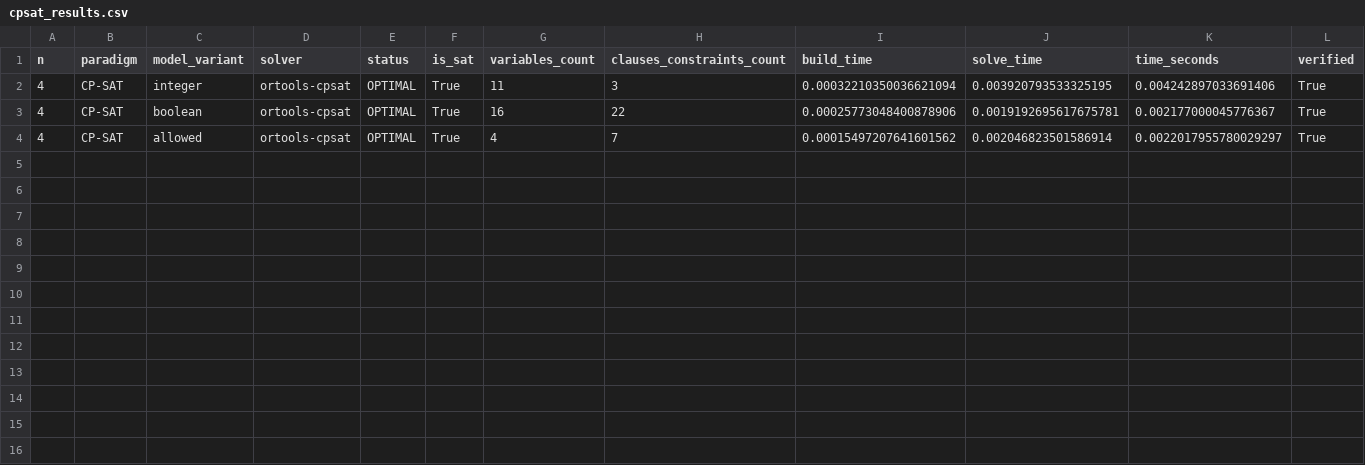
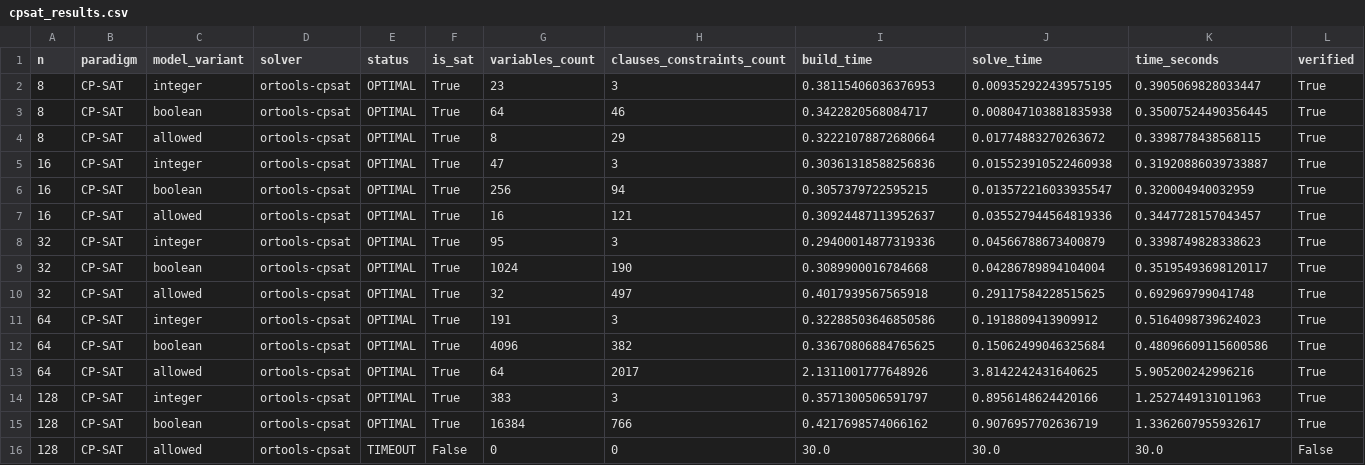
Before and after one commit to datnk0116/Nqueen_KHMT, a CSV file: results/cpsat_results.csv, drawn as a sheet; only a part is shown; removed rows and columns are numbered as before the commit, all else as after; rows hold the shown columns only; the diff names each change by its address in the sheet, - before the commit and + after, or states it on an @@ line.

```diff
--- a/results/cpsat_results.csv
+++ b/results/cpsat_results.csv
-A2 (n): 4
+A2 (n): 8
-G2 (variables_count): 11
+G2 (variables_count): 23
-I2 (build_time): 0.00032210350036621094
+I2 (build_time): 0.38115406036376953
-J2 (solve_time): 0.003920793533325195
+J2 (solve_time): 0.009352922439575195
-K2 (time_seconds): 0.004242897033691406
+K2 (time_seconds): 0.3905069828033447
+row 3: 8 | CP-SAT | boolean | ortools-cpsat | OPTIMAL | True | 64 | 46 | 0.3422820568084717 | 0.008047103881835938 | 0.35007524490356445 | True
+row 4: 8 | CP-SAT | allowed | ortools-cpsat | OPTIMAL | True | 8 | 29 | 0.32221078872680664 | 0.01774883270263672 | 0.3398778438568115 | True
+row 5: 16 | CP-SAT | integer | ortools-cpsat | OPTIMAL | True | 47 | 3 | 0.30361318588256836 | 0.015523910522460938 | 0.31920886039733887 | True
+row 6: 16 | CP-SAT | boolean | ortools-cpsat | OPTIMAL | True | 256 | 94 | 0.3057379722595215 | 0.013572216033935547 | 0.320004940032959 | True
-A7 (n): 4
+A7 (n): 16
-C7 (model_variant): boolean
+C7 (model_variant): allowed
-H7 (clauses_constraints_count): 22
+H7 (clauses_constraints_count): 121
-I7 (build_time): 0.00025773048400878906
+I7 (build_time): 0.30924487113952637
-J7 (solve_time): 0.0019192695617675781
+J7 (solve_time): 0.035527944564819336
-K7 (time_seconds): 0.002177000045776367
+K7 (time_seconds): 0.3447728157043457
-row 4: 4 | CP-SAT | allowed | ortools-cpsat | OPTIMAL | True | 4 | 7 | 0.00015497207641601562 | 0.002046823501586914 | 0.0022017955780029297 | True
+row 8: 32 | CP-SAT | integer | ortools-cpsat | OPTIMAL | True | 95 | 3 | 0.29400014877319336 | 0.04566788673400879 | 0.3398749828338623 | True
+row 9: 32 | CP-SAT | boolean | ortools-cpsat | OPTIMAL | True | 1024 | 190 | 0.3089900016784668 | 0.04286789894104004 | 0.35195493698120117 | True
+row 10: 32 | CP-SAT | allowed | ortools-cpsat | OPTIMAL | True | 32 | 497 | 0.4017939567565918 | 0.29117584228515625 | 0.692969799041748 | True
+row 11: 64 | CP-SAT | integer | ortools-cpsat | OPTIMAL | True | 191 | 3 | 0.32288503646850586 | 0.1918809413909912 | 0.5164098739624023 | True
+row 12: 64 | CP-SAT | boolean | ortools-cpsat | OPTIMAL | True | 4096 | 382 | 0.33670806884765625 | 0.15062499046325684 | 0.48096609115600586 | True
+row 13: 64 | CP-SAT | allowed | ortools-cpsat | OPTIMAL | True | 64 | 2017 | 2.1311001777648926 | 3.8142242431640625 | 5.905200242996216 | True
+row 14: 128 | CP-SAT | integer | ortools-cpsat | OPTIMAL | True | 383 | 3 | 0.3571300506591797 | 0.8956148624420166 | 1.2527449131011963 | True
+row 15: 128 | CP-SAT | boolean | ortools-cpsat | OPTIMAL | True | 16384 | 766 | 0.4217698574066162 | 0.9076957702636719 | 1.3362607955932617 | True
+row 16: 128 | CP-SAT | allowed | ortools-cpsat | TIMEOUT | False | 0 | 0 | 30.0 | 30.0 | 30.0 | False
```
Also changed, not shown: results/cplex_results.csv, results/gurobi_results.csv, 13 other files.
